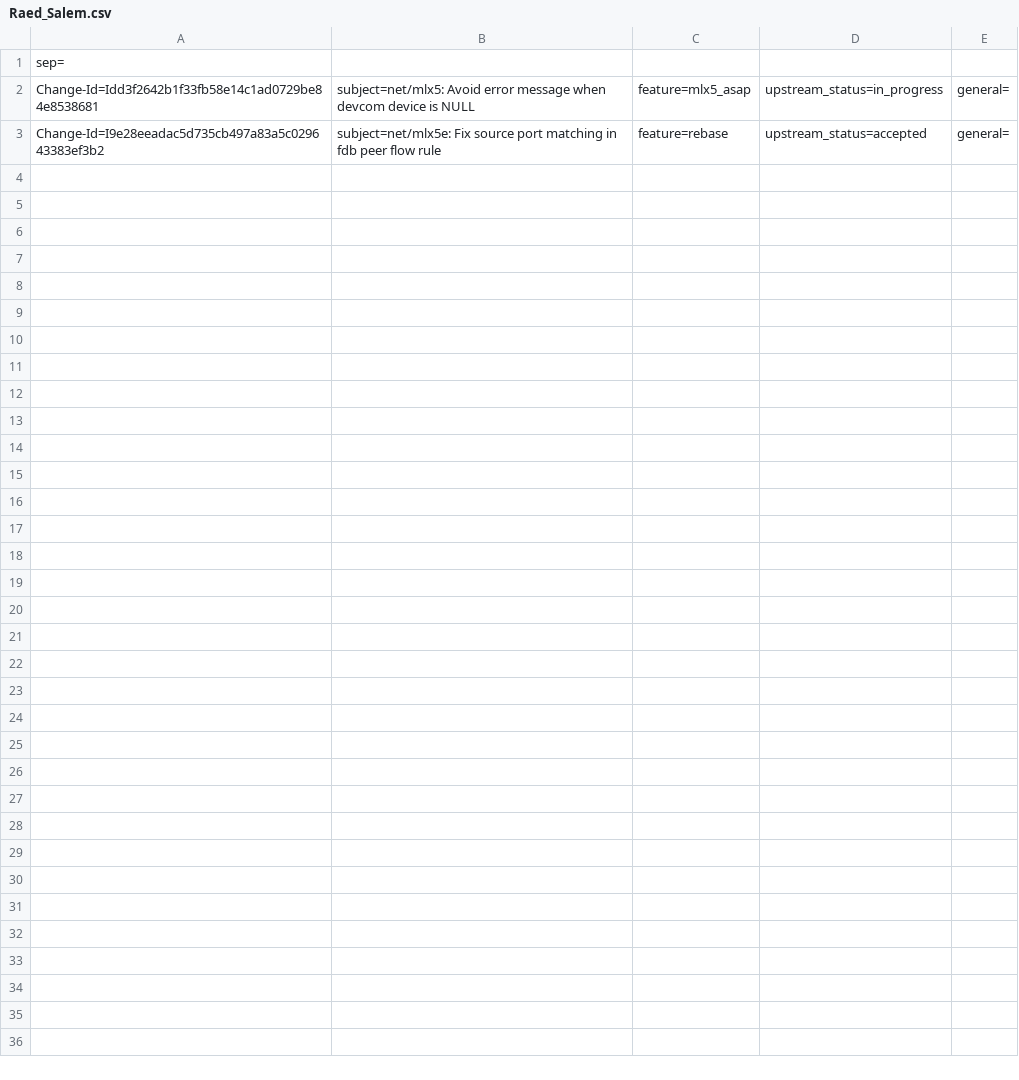
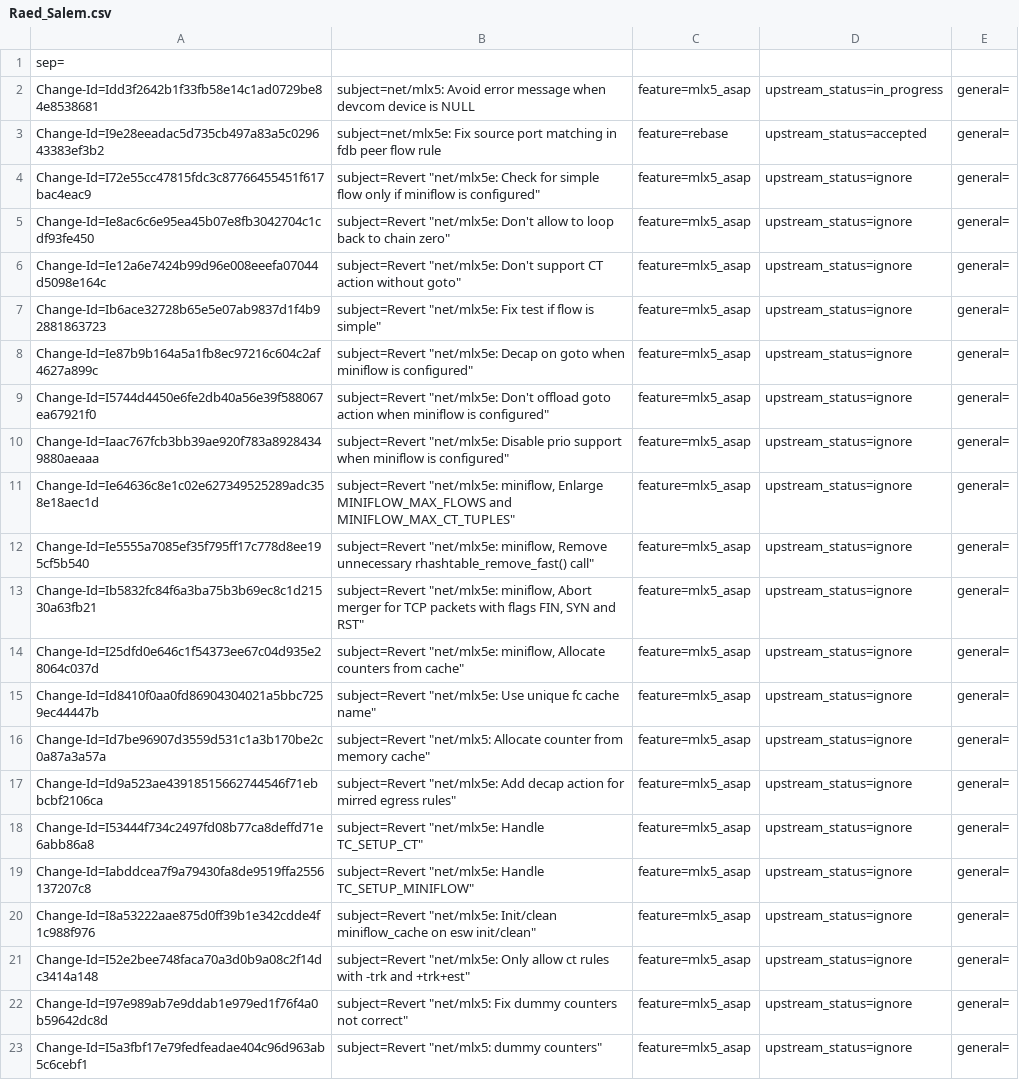
Before and after one commit to huynguyen85/temp_ipsec_inline_ofed_4_7, a CSV file: metadata/Raed_Salem.csv, drawn as a sheet; only a part is shown; the diff covers the shown part only.

Commit message:
metadata: Update metadata for rtnl lock rebase series
Reverted patches are tagged as ignore both at the metadata
file which contains the original patch and the metadata file
which contains the reverted patch

Issue: 1843978
Change-Id: Ia7e9c2ceea891c1f04f80ec0c5627ae1e5037478
Signed-off-by: Raed Salem <raeds@mellanox.com>

```diff
--- a/metadata/Raed_Salem.csv
+++ b/metadata/Raed_Salem.csv
@@ -3 +3,21 @@ Change-Id=Idd3f2642b1f33fb58e14c1ad0729be84e8538681; subject=net/mlx5: Avoid err
 Change-Id=I9e28eeadac5d735cb497a83a5c029643383ef3b2; subject=net/mlx5e: Fix source port matching in fdb peer flow rule; feature=rebase; upstream_status=accepted; general=;
+Change-Id=I72e55cc47815fdc3c87766455451f617bac4eac9; subject=Revert "net/mlx5e: Check for simple flow only if miniflow is configured"; feature=mlx5_asap; upstream_status=ignore; general=;
+Change-Id=Ie8ac6c6e95ea45b07e8fb3042704c1cdf93fe450; subject=Revert "net/mlx5e: Don't allow to loop back to chain zero"; feature=mlx5_asap; upstream_status=ignore; general=;
+Change-Id=Ie12a6e7424b99d96e008eeefa07044d5098e164c; subject=Revert "net/mlx5e: Don't support CT action without goto"; feature=mlx5_asap; upstream_status=ignore; general=;
+Change-Id=Ib6ace32728b65e5e07ab9837d1f4b92881863723; subject=Revert "net/mlx5e: Fix test if flow is simple"; feature=mlx5_asap; upstream_status=ignore; general=;
+Change-Id=Ie87b9b164a5a1fb8ec97216c604c2af4627a899c; subject=Revert "net/mlx5e: Decap on goto when miniflow is configured"; feature=mlx5_asap; upstream_status=ignore; general=;
+Change-Id=I5744d4450e6fe2db40a56e39f588067ea67921f0; subject=Revert "net/mlx5e: Don't offload goto action when miniflow is configured"; feature=mlx5_asap; upstream_status=ignore; general=;
+Change-Id=Iaac767fcb3bb39ae920f783a89284349880aeaaa; subject=Revert "net/mlx5e: Disable prio support when miniflow is configured"; feature=mlx5_asap; upstream_status=ignore; general=;
+Change-Id=Ie64636c8e1c02e627349525289adc358e18aec1d; subject=Revert "net/mlx5e: miniflow, Enlarge MINIFLOW_MAX_FLOWS and MINIFLOW_MAX_CT_TUPLES"; feature=mlx5_asap; upstream_status=ignore; general=;
+Change-Id=Ie5555a7085ef35f795ff17c778d8ee195cf5b540; subject=Revert "net/mlx5e: miniflow, Remove unnecessary rhashtable_remove_fast() call"; feature=mlx5_asap; upstream_status=ignore; general=;
+Change-Id=Ib5832fc84f6a3ba75b3b69ec8c1d21530a63fb21; subject=Revert "net/mlx5e: miniflow, Abort merger for TCP packets with flags FIN, SYN and RST"; feature=mlx5_asap; upstream_status=ignore; general=;
+Change-Id=I25dfd0e646c1f54373ee67c04d935e28064c037d; subject=Revert "net/mlx5e: miniflow, Allocate counters from cache"; feature=mlx5_asap; upstream_status=ignore; general=;
+Change-Id=Id8410f0aa0fd86904304021a5bbc7259ec44447b; subject=Revert "net/mlx5e: Use unique fc cache name"; feature=mlx5_asap; upstream_status=ignore; general=;
+Change-Id=Id7be96907d3559d531c1a3b170be2c0a87a3a57a; subject=Revert "net/mlx5: Allocate counter from memory cache"; feature=mlx5_asap; upstream_status=ignore; general=;
+Change-Id=Id9a523ae43918515662744546f71ebbcbf2106ca; subject=Revert "net/mlx5e: Add decap action for mirred egress rules"; feature=mlx5_asap; upstream_status=ignore; general=;
+Change-Id=I53444f734c2497fd08b77ca8deffd71e6abb86a8; subject=Revert "net/mlx5e: Handle TC_SETUP_CT"; feature=mlx5_asap; upstream_status=ignore; general=;
+Change-Id=Iabddcea7f9a79430fa8de9519ffa2556137207c8; subject=Revert "net/mlx5e: Handle TC_SETUP_MINIFLOW"; feature=mlx5_asap; upstream_status=ignore; general=;
+Change-Id=I8a53222aae875d0ff39b1e342cdde4f1c988f976; subject=Revert "net/mlx5e: Init/clean miniflow_cache on esw init/clean"; feature=mlx5_asap; upstream_status=ignore; general=;
+Change-Id=I52e2bee748faca70a3d0b9a08c2f14dc3414a148; subject=Revert "net/mlx5e: Only allow ct rules with -trk and +trk+est"; feature=mlx5_asap; upstream_status=ignore; general=;
+Change-Id=I97e989ab7e9ddab1e979ed1f76f4a0b59642dc8d; subject=Revert "net/mlx5: Fix dummy counters not correct"; feature=mlx5_asap; upstream_status=ignore; general=;
+Change-Id=I5a3fbf17e79fedfeadae404c96d963ab5c6cebf1; subject=Revert "net/mlx5: dummy counters"; feature=mlx5_asap; upstream_status=ignore; general=;
```
Also changed, not shown: 10 added rows elsewhere in this file, metadata/Eli_Cohen.csv, metadata/Roi_Dayan.csv, 2 other files.
